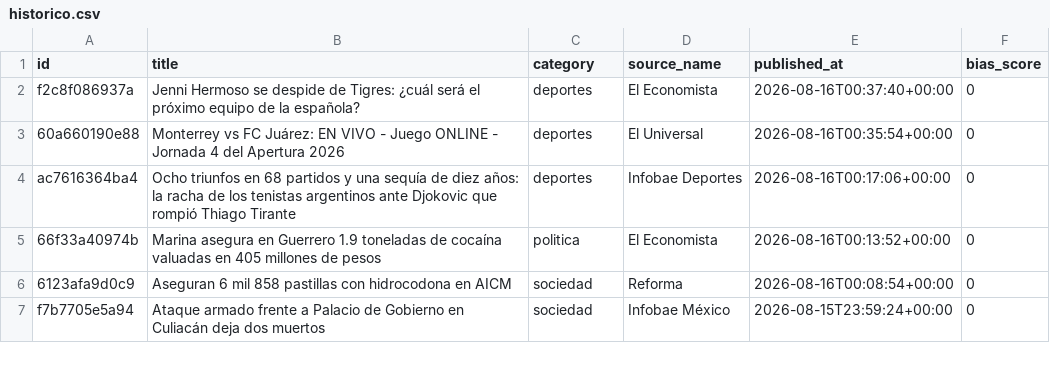
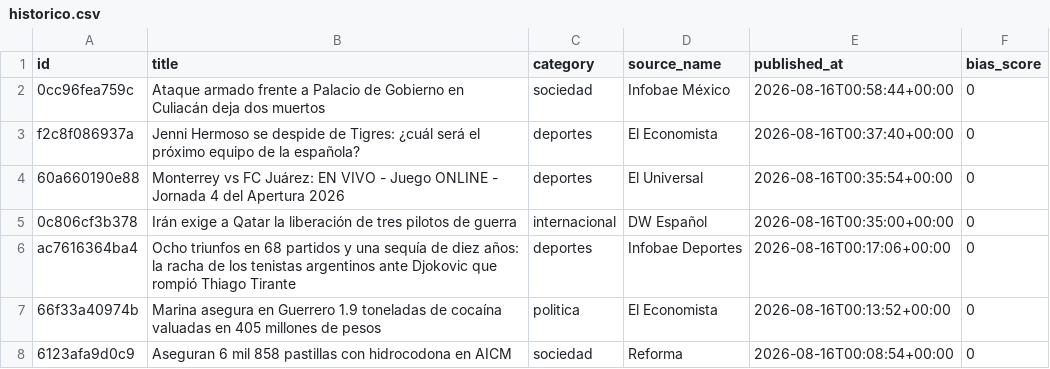
Before and after one commit to Marianomrz/ContextoWeb, a CSV file: historico.csv, drawn as a sheet; only a part is shown; the shorter side is filled out with more unchanged rows; the diff names each change by its address in the sheet, - before the commit and + after, or states it on an @@ line.

```diff
--- a/historico.csv
+++ b/historico.csv
+row 2: 0cc96fea759c | Ataque armado frente a Palacio de Gobierno en Culiacán deja dos muertos | sociedad | Infobae México | 2026-08-16T00:58:44+00:00 | 0
+row 5: 0c806cf3b378 | Irán exige a Qatar la liberación de tres pilotos de guerra | internacional | DW Español | 2026-08-16T00:35:00+00:00 | 0
```
Also changed, not shown: 12 other files.
